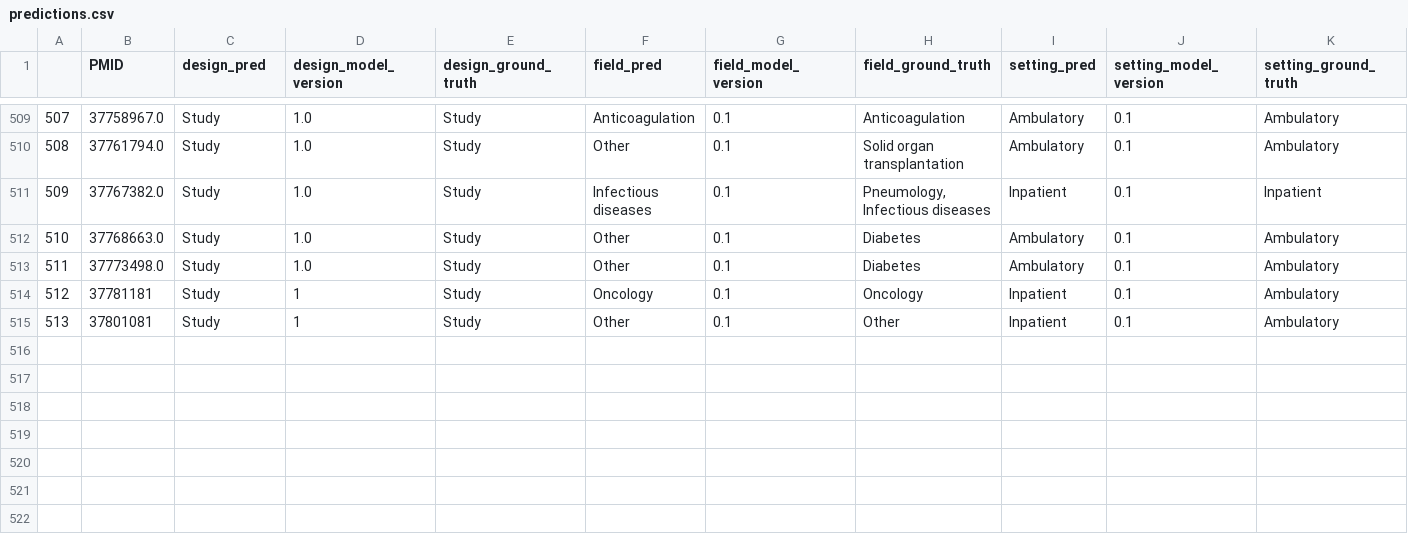
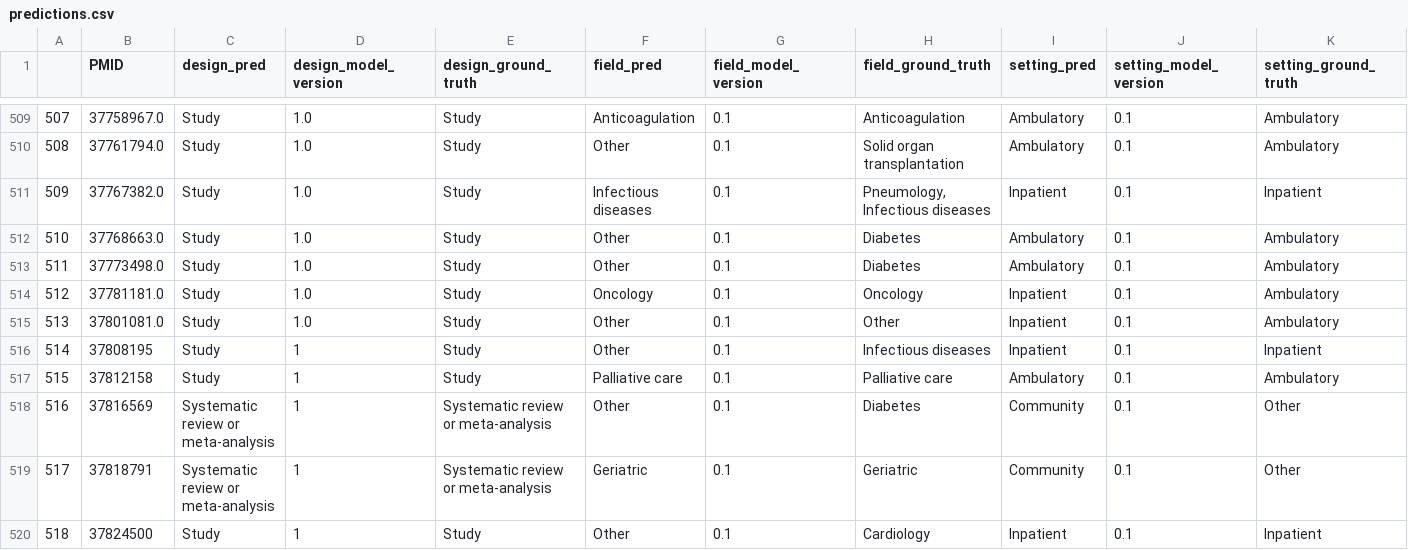
Before and after one commit to urppchusj/impactpharmacie, a CSV file: data/second_gen/predictions.csv, drawn as a sheet; only a part is shown, gaps mark what is left out.

```diff
--- a/data/second_gen/predictions.csv
+++ b/data/second_gen/predictions.csv
@@ -513,3 +513,8 @@
 511,37773498.0,Study,1.0,Study,Other,0.1,Diabetes,Ambulatory,0.1,Ambulatory
-512,37781181,Study,1,Study,Oncology,0.1,Oncology,Inpatient,0.1,Ambulatory
-513,37801081,Study,1,Study,Other,0.1,Other,Inpatient,0.1,Ambulatory
+512,37781181.0,Study,1.0,Study,Oncology,0.1,Oncology,Inpatient,0.1,Ambulatory
+513,37801081.0,Study,1.0,Study,Other,0.1,Other,Inpatient,0.1,Ambulatory
+514,37808195,Study,1,Study,Other,0.1,Infectious diseases,Inpatient,0.1,Inpatient
+515,37812158,Study,1,Study,Palliative care,0.1,Palliative care,Ambulatory,0.1,Ambulatory
+516,37816569,Systematic review or meta-analysis,1,Systematic review or meta-analysis,Other,0.1,Diabetes,Community,0.1,Other
+517,37818791,Systematic review or meta-analysis,1,Systematic review or meta-analysis,Geriatric,0.1,Geriatric,Community,0.1,Other
+518,37824500,Study,1,Study,Other,0.1,Cardiology,Inpatient,0.1,Inpatient
```
Also changed, not shown: data/second_gen/extraction_log.csv, 2 other files.
